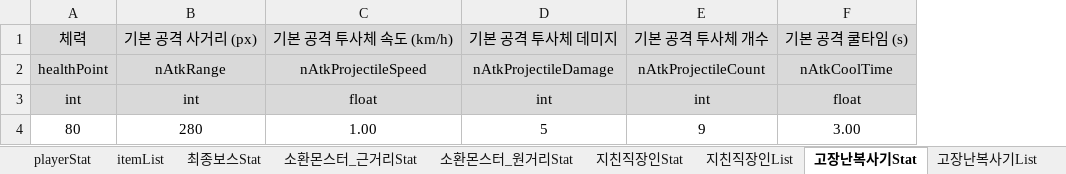
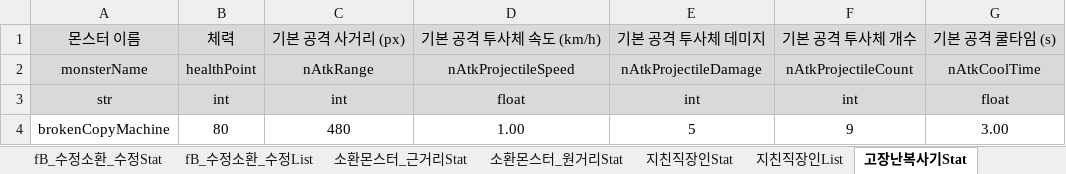
Before and after one commit to kimi5231/B1A2_project1_data, an Excel workbook: data/MaSu_data.xlsm, sheet 고장난복사기Stat, drawn as a sheet; values as stored, in another font and other column widths than the file's, no borders; addresses are those after the commit; the diff names each change by its address in the sheet, - before the commit and + after, or states it on an @@ line.

```diff
--- a/data/MaSu_data.xlsm (sheet 고장난복사기Stat)
+++ b/data/MaSu_data.xlsm (sheet 고장난복사기Stat)
+sheet tab: fB_수정소환_수정Stat
+sheet tab: fB_수정소환_수정List
+column A, rows 1-4: 몬스터 이름 | monsterName | str | brokenCopyMachine
-C4: 280
+C4: 480
```
Also changed, not shown: sheet 지친직장인List, sheet 고장난복사기List, sheet 아마추어펜서List, sheet 지친직장인Stat, sheet 아마추어펜서Stat, sheet 최종보스Stat, other sheet tabs, 6 other files.
